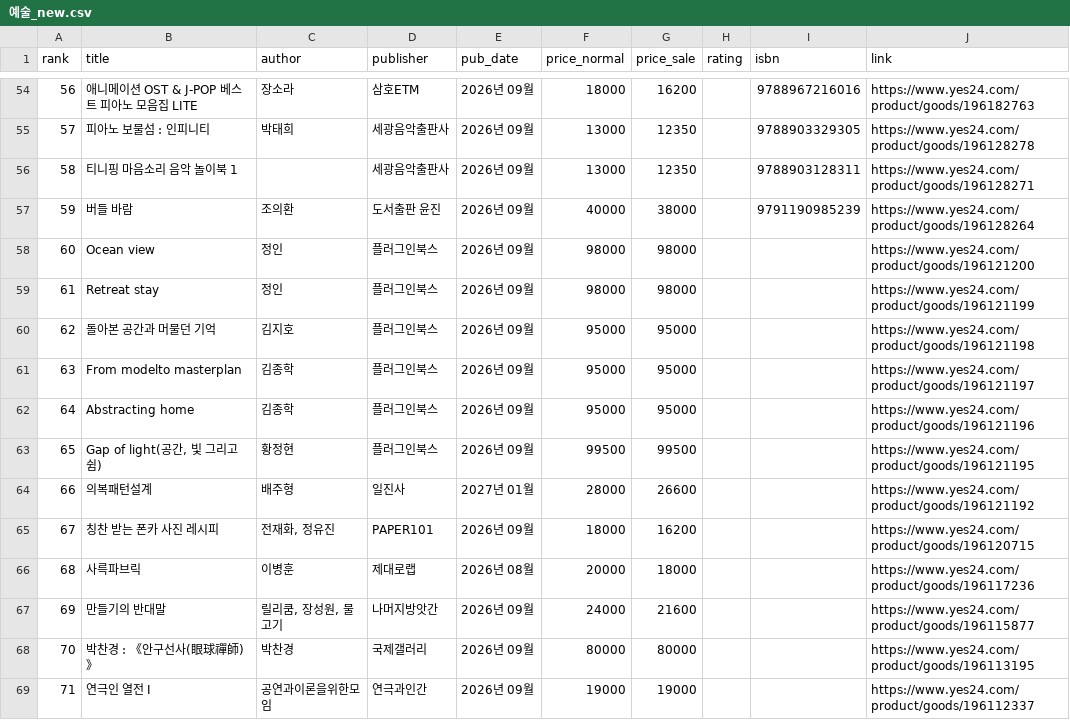
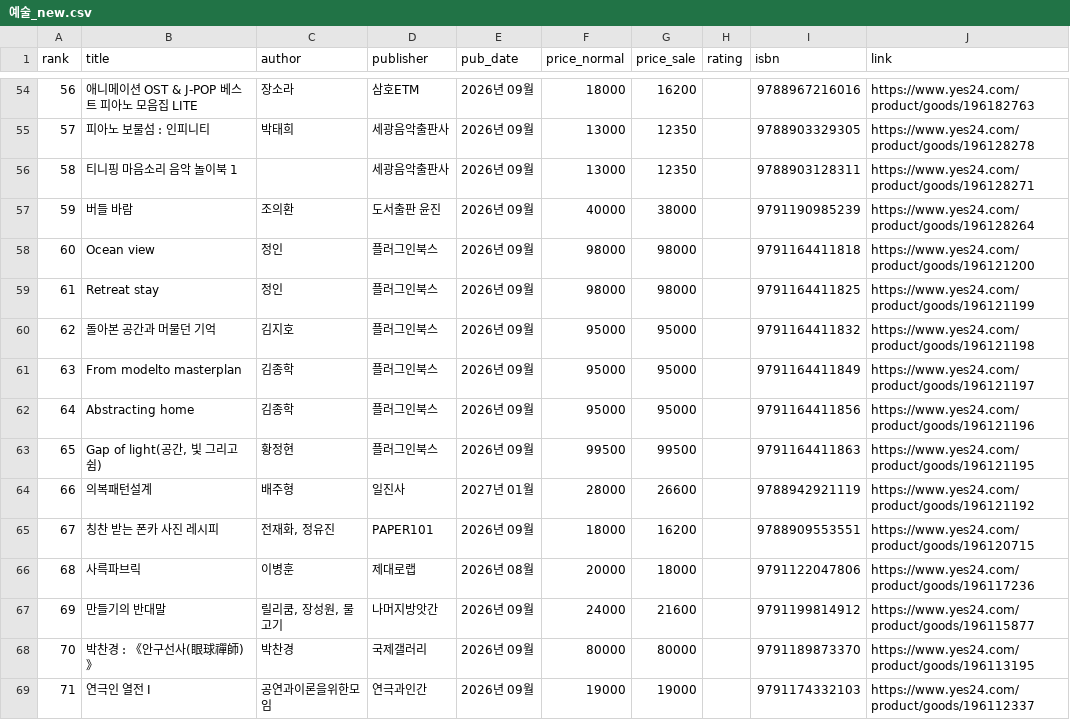
Before and after one commit to msbio79/yes24, a CSV file: data/csv/예술_new.csv, drawn as a sheet; only a part is shown, gaps mark what is left out; the diff covers the shown part only.

```diff
--- a/data/csv/예술_new.csv
+++ b/data/csv/예술_new.csv
@@ -57,13 +57,13 @@
 59,버들 바람,조의환,도서출판 윤진,2026년 09월,40000,38000,,	9791190985239,https://www.yes24.com/product/goods/196128264
-60,Ocean view,정인,플러그인북스,2026년 09월,98000,98000,,,https://www.yes24.com/product/goods/196121200
-61,Retreat stay,정인,플러그인북스,2026년 09월,98000,98000,,,https://www.yes24.com/product/goods/196121199
-62,돌아본 공간과 머물던 기억,김지호,플러그인북스,2026년 09월,95000,95000,,,https://www.yes24.com/product/goods/196121198
-63,From modelto masterplan,김종학,플러그인북스,2026년 09월,95000,95000,,,https://www.yes24.com/product/goods/196121197
-64,Abstracting home,김종학,플러그인북스,2026년 09월,95000,95000,,,https://www.yes24.com/product/goods/196121196
-65,"Gap of light(공간, 빛 그리고 쉼)",황정현,플러그인북스,2026년 09월,99500,99500,,,https://www.yes24.com/product/goods/196121195
-66,의복패턴설계,배주형,일진사,2027년 01월,28000,26600,,,https://www.yes24.com/product/goods/196121192
-67,칭찬 받는 폰카 사진 레시피,"전재화, 정유진",PAPER101,2026년 09월,18000,16200,,,https://www.yes24.com/product/goods/196120715
-68,사륵파브릭,이병훈,제대로랩,2026년 08월,20000,18000,,,https://www.yes24.com/product/goods/196117236
-69,만들기의 반대말,"릴리쿰, 장성원, 물고기",나머지방앗간,2026년 09월,24000,21600,,,https://www.yes24.com/product/goods/196115877
-70,박찬경 : 《안구선사(眼球禪師)》,박찬경,국제갤러리,2026년 09월,80000,80000,,,https://www.yes24.com/product/goods/196113195
-71,연극인 열전 Ⅰ,공연과이론을위한모임,연극과인간,2026년 09월,19000,19000,,,https://www.yes24.com/product/goods/196112337
+60,Ocean view,정인,플러그인북스,2026년 09월,98000,98000,,	9791164411818,https://www.yes24.com/product/goods/196121200
+61,Retreat stay,정인,플러그인북스,2026년 09월,98000,98000,,	9791164411825,https://www.yes24.com/product/goods/196121199
+62,돌아본 공간과 머물던 기억,김지호,플러그인북스,2026년 09월,95000,95000,,	9791164411832,https://www.yes24.com/product/goods/196121198
+63,From modelto masterplan,김종학,플러그인북스,2026년 09월,95000,95000,,	9791164411849,https://www.yes24.com/product/goods/196121197
+64,Abstracting home,김종학,플러그인북스,2026년 09월,95000,95000,,	9791164411856,https://www.yes24.com/product/goods/196121196
+65,"Gap of light(공간, 빛 그리고 쉼)",황정현,플러그인북스,2026년 09월,99500,99500,,	9791164411863,https://www.yes24.com/product/goods/196121195
+66,의복패턴설계,배주형,일진사,2027년 01월,28000,26600,,	9788942921119,https://www.yes24.com/product/goods/196121192
+67,칭찬 받는 폰카 사진 레시피,"전재화, 정유진",PAPER101,2026년 09월,18000,16200,,	9788909553551,https://www.yes24.com/product/goods/196120715
+68,사륵파브릭,이병훈,제대로랩,2026년 08월,20000,18000,,	9791122047806,https://www.yes24.com/product/goods/196117236
+69,만들기의 반대말,"릴리쿰, 장성원, 물고기",나머지방앗간,2026년 09월,24000,21600,,	9791199814912,https://www.yes24.com/product/goods/196115877
+70,박찬경 : 《안구선사(眼球禪師)》,박찬경,국제갤러리,2026년 09월,80000,80000,,	9791189873370,https://www.yes24.com/product/goods/196113195
+71,연극인 열전 Ⅰ,공연과이론을위한모임,연극과인간,2026년 09월,19000,19000,,	9791174332103,https://www.yes24.com/product/goods/196112337
```
Also changed, not shown: 1 added row, 1 removed row and 18 edited cells elsewhere in this file, data/csv/에세이_best.csv, data/csv/역사_best.csv, 38 other files.
